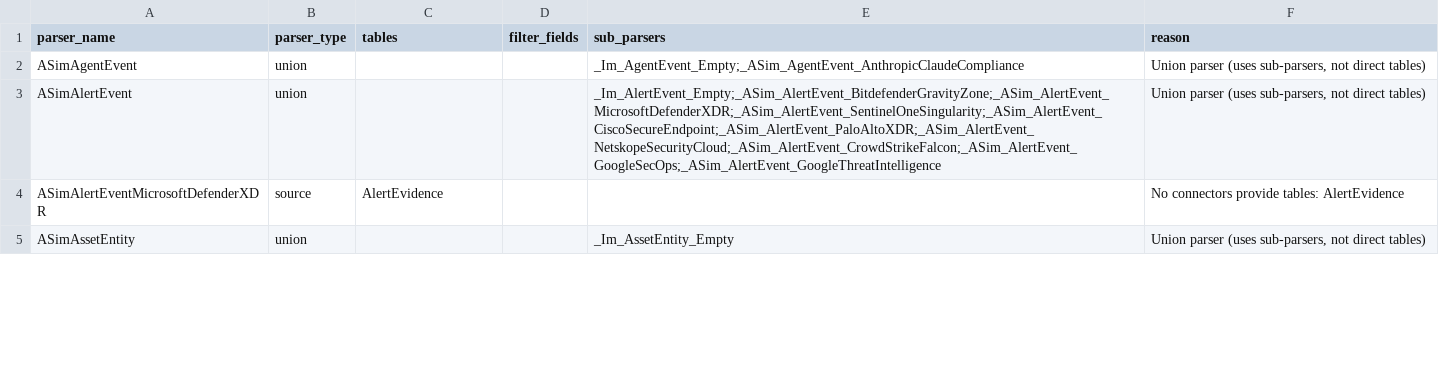
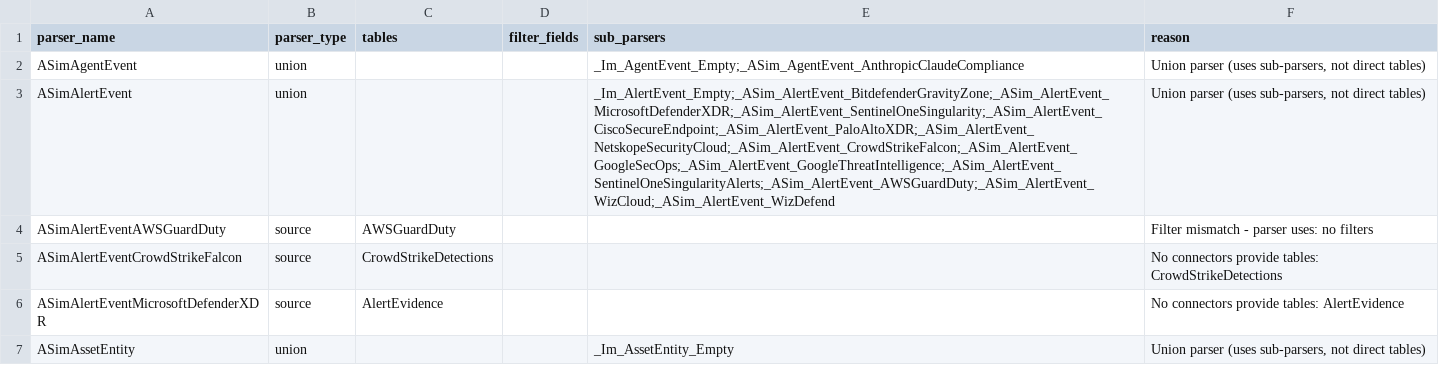
Before and after one commit to oshezaf/sentinelninja, a CSV file: Solutions Docs/csv/asim_parsers_unmatched_report.csv, drawn as a sheet; only a part is shown; the diff covers the shown part only.

```diff
--- a/Solutions Docs/csv/asim_parsers_unmatched_report.csv
+++ b/Solutions Docs/csv/asim_parsers_unmatched_report.csv
@@ -2,3 +2,5 @@
 "ASimAgentEvent","union","","","_Im_AgentEvent_Empty;_ASim_AgentEvent_AnthropicClaudeCompliance","Union parser (uses sub-parsers, not direct tables)"
-"ASimAlertEvent","union","","","_Im_AlertEvent_Empty;_ASim_AlertEvent_BitdefenderGravityZone;_ASim_AlertEvent_MicrosoftDefenderXDR;_ASim_AlertEvent_SentinelOneSingularity;_ASim_AlertEvent_CiscoSecureEndpoint;_ASim_AlertEvent_PaloAltoXDR;_ASim_AlertEvent_NetskopeSecurityCloud;_ASim_AlertEvent_CrowdStrikeFalcon;_ASim_AlertEvent_GoogleSecOps;_ASim_AlertEvent_GoogleThreatIntelligence","Union parser (uses sub-parsers, not direct tables)"
+"ASimAlertEvent","union","","","_Im_AlertEvent_Empty;_ASim_AlertEvent_BitdefenderGravityZone;_ASim_AlertEvent_MicrosoftDefenderXDR;_ASim_AlertEvent_SentinelOneSingularity;_ASim_AlertEvent_CiscoSecureEndpoint;_ASim_AlertEvent_PaloAltoXDR;_ASim_AlertEvent_NetskopeSecurityCloud;_ASim_AlertEvent_CrowdStrikeFalcon;_ASim_AlertEvent_GoogleSecOps;_ASim_AlertEvent_GoogleThreatIntelligence;_ASim_AlertEvent_SentinelOneSingularityAlerts;_ASim_AlertEvent_AWSGuardDuty;_ASim_AlertEvent_WizCloud;_ASim_AlertEvent_WizDefend","Union parser (uses sub-parsers, not direct tables)"
+"ASimAlertEventAWSGuardDuty","source","AWSGuardDuty","","","Filter mismatch - parser uses: no filters"
+"ASimAlertEventCrowdStrikeFalcon","source","CrowdStrikeDetections","","","No connectors provide tables: CrowdStrikeDetections"
 "ASimAlertEventMicrosoftDefenderXDR","source","AlertEvidence","","","No connectors provide tables: AlertEvidence"
```
Also changed, not shown: 6 added rows and 9 edited cells elsewhere in this file, Solutions Docs/csv/asim_entity_fields.csv, Solutions Docs/csv/asim_extraction_failures.csv, 20 other files.
